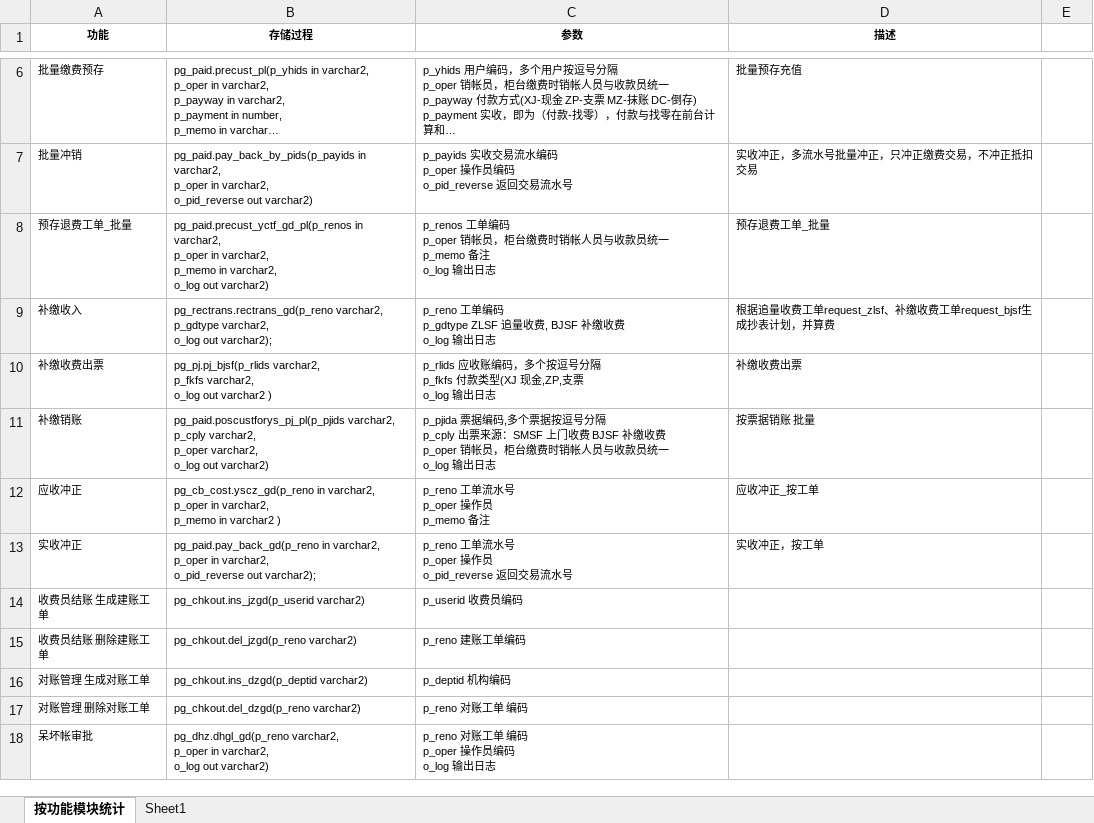
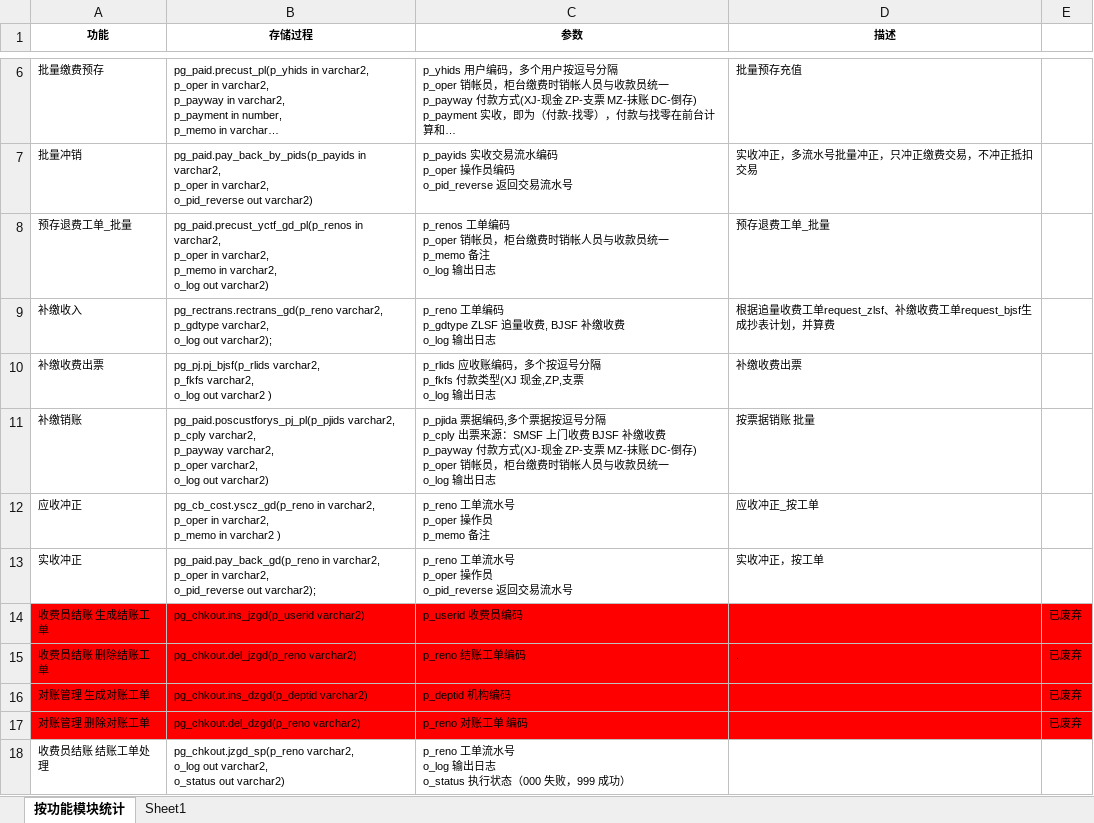
Before and after one commit to liuwentao001/20201001HRBZLS, an Excel workbook: 03.存储过程说明文档.xlsx, sheet 按功能模块统计, drawn as a sheet; only a part is shown, gaps mark what is left out; the shorter side is filled out with more unchanged rows; long unchanged cells end in …; values as stored, in another font and other column widths than the file's, no borders; removed rows and columns are numbered as before the commit, all else as after; ↵ is a line break in a cell; the diff covers the shown part only; the diff names each change by its address in the sheet, - before the commit and + after, or states it on an @@ line.

```diff
--- a/03.存储过程说明文档.xlsx (sheet 按功能模块统计)
+++ b/03.存储过程说明文档.xlsx (sheet 按功能模块统计)
-B11 (存储过程): …p_cply varchar2, ↵ p_oper varchar2,…
+B11 (存储过程): …p_cply varchar2, ↵ p_payway varchar2, ↵ p_oper varchar2,…
-C11 (参数): …缴收费 ↵ p_oper 销帐员…
+C11 (参数): …缴收费 ↵ p_payway 付款方式(XJ-现金 ZP-支票 MZ-抹账 DC-倒存) ↵ p_oper 销帐员…
-A14 (功能): 收费员结账 生成建账工单
+A14 (功能): 收费员结账 生成结账工单
-A14:E14 fill: none
+A14:E14 fill: #FF0000
-E14: (empty)
+E14: 已废弃
-row 15: 收费员结账 删除建账工单 | pg_chkout.del_jzgd(p_reno varchar2) | p_reno 建账工单编码
+row 15: 收费员结账 删除结账工单 | pg_chkout.del_jzgd(p_reno varchar2) | p_reno 结账工单编码 | . | 已废弃
-A16:E17 fill: none
+A16:E17 fill: #FF0000
-E16:E17: (empty)
+E16:E17: 已废弃
+row 18: 收费员结账 结账工单处理 | pg_chkout.jzgd_sp(p_reno varchar2, ↵ o_log out varchar2, ↵ o_status out varchar2) | p_reno 工单流水号 ↵ o_log 输出日志 ↵ o_status 执行状态（000 失败，999 成功）
```
Also changed, not shown: 6 added rows and 6 edited cells elsewhere in this sheet, 31 other files.
